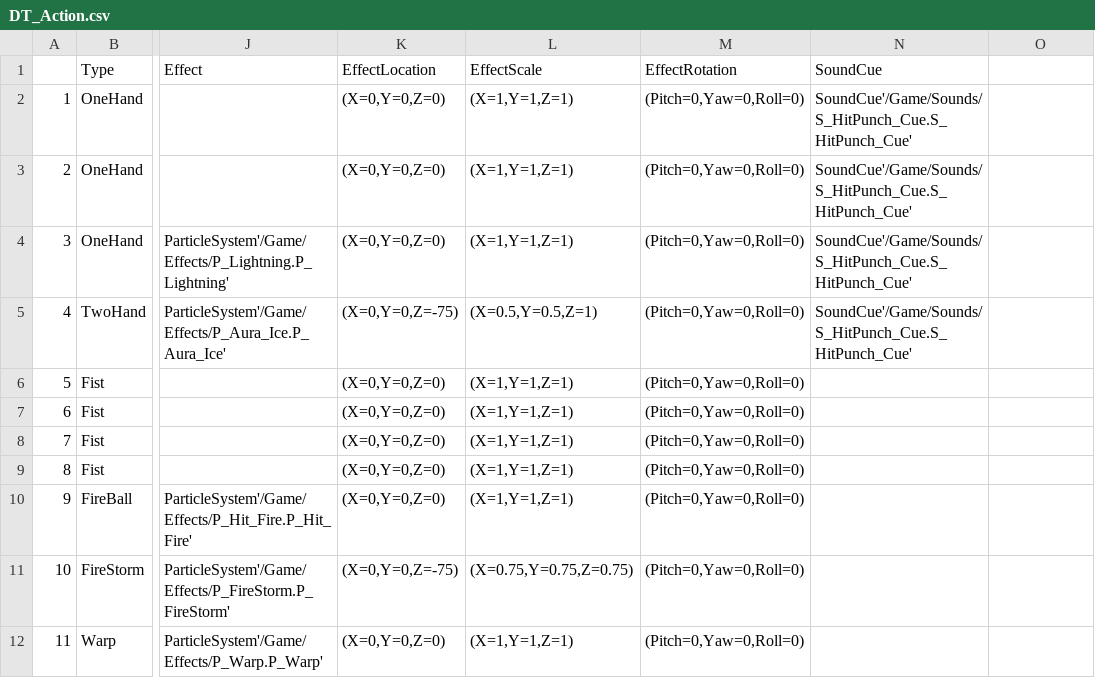
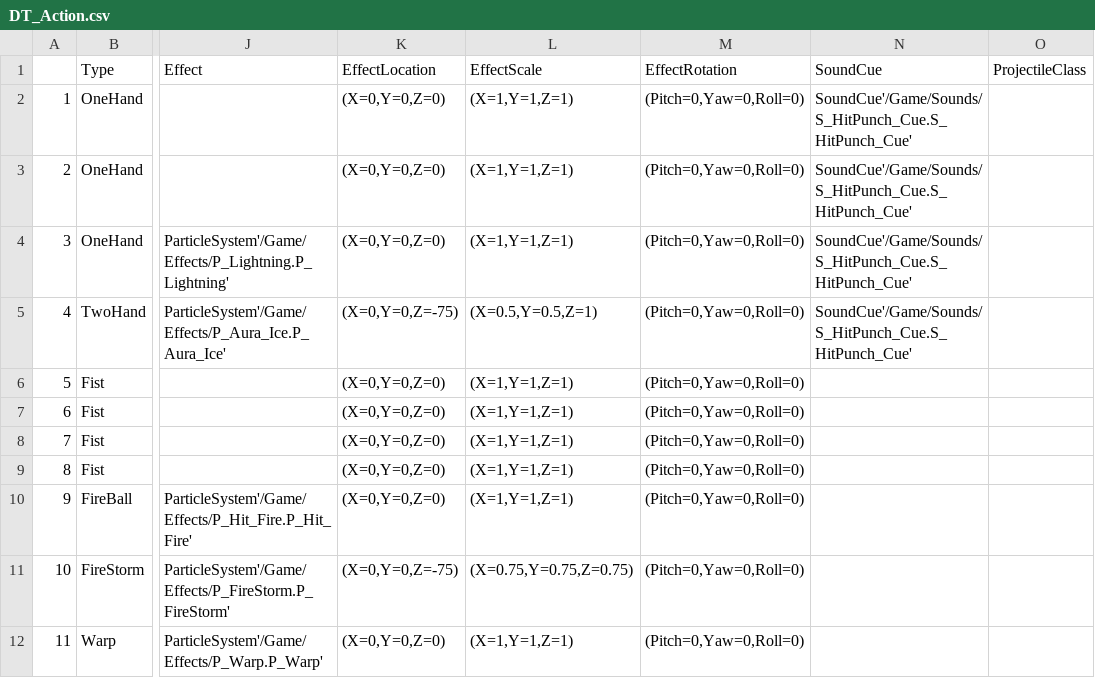
Before and after one commit to KitchenGun/UEBPStudy, a CSV file: UE_GAME/Content/DT_Action.csv, drawn as a sheet; only a part is shown, gaps mark what is left out; the diff names each change by its address in the sheet, - before the commit and + after, or states it on an @@ line.

```diff
--- a/UE_GAME/Content/DT_Action.csv
+++ b/UE_GAME/Content/DT_Action.csv
-O1: (empty)
+O1: ProjectileClass
```
Also changed, not shown: 16 other files.
